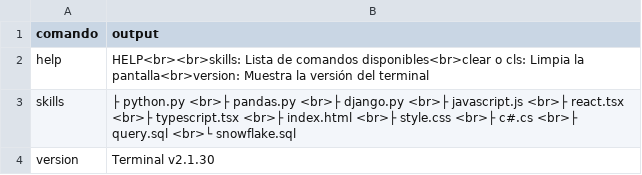
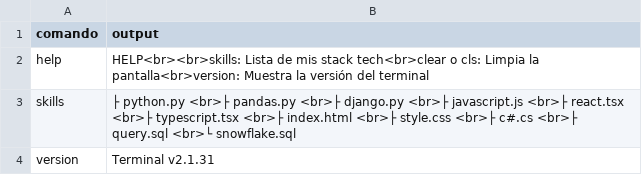
Before and after one commit to HenFray/terminal-project, a CSV file: public/commands.csv, drawn as a sheet.

Commit message:
fix commands.csv

```diff
--- a/public/commands.csv
+++ b/public/commands.csv
@@ -1,4 +1,4 @@
 comando,output
-help,"HELP<br><br>skills: Lista de comandos disponibles<br>clear o cls: Limpia la pantalla<br>version: Muestra la versión del terminal"
+help,"HELP<br><br>skills: Lista de mis stack tech<br>clear o cls: Limpia la pantalla<br>version: Muestra la versión del terminal"
 skills,"├ python.py <br>├ pandas.py <br>├ django.py <br>├ javascript.js <br>├ react.tsx <br>├ typescript.tsx <br>├ index.html <br>├ style.css <br>├ c#.cs <br>├ query.sql <br>└ snowflake.sql "
-version,"Terminal v2.1.30"
+version,"Terminal v2.1.31"
```
